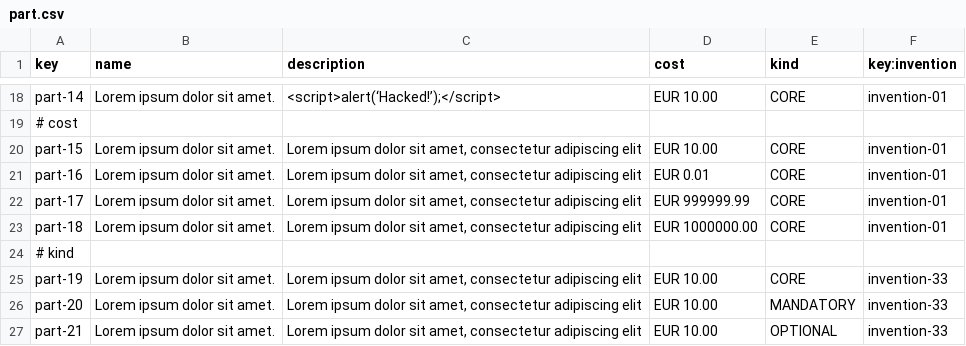
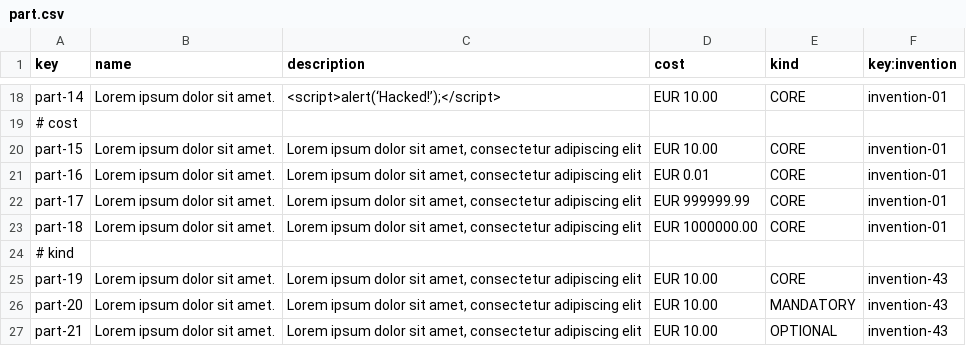
Before and after one commit to G058-DP2/Acme-Starters-C, a CSV file: src/main/resources/WEB-INF/data/sample/batch-01/part.csv, drawn as a sheet; only a part is shown, gaps mark what is left out.

```diff
--- a/src/main/resources/WEB-INF/data/sample/batch-01/part.csv
+++ b/src/main/resources/WEB-INF/data/sample/batch-01/part.csv
@@ -24,4 +24,4 @@ part-18,"Lorem ipsum dolor sit amet.","Lorem ipsum dolor sit amet, consectetur a
 # kind
-part-19,"Lorem ipsum dolor sit amet.","Lorem ipsum dolor sit amet, consectetur adipiscing elit",EUR 10.00,CORE,invention-33
-part-20,"Lorem ipsum dolor sit amet.","Lorem ipsum dolor sit amet, consectetur adipiscing elit",EUR 10.00,MANDATORY,invention-33
-part-21,"Lorem ipsum dolor sit amet.","Lorem ipsum dolor sit amet, consectetur adipiscing elit",EUR 10.00,OPTIONAL,invention-33
+part-19,"Lorem ipsum dolor sit amet.","Lorem ipsum dolor sit amet, consectetur adipiscing elit",EUR 10.00,CORE,invention-43
+part-20,"Lorem ipsum dolor sit amet.","Lorem ipsum dolor sit amet, consectetur adipiscing elit",EUR 10.00,MANDATORY,invention-43
+part-21,"Lorem ipsum dolor sit amet.","Lorem ipsum dolor sit amet, consectetur adipiscing elit",EUR 10.00,OPTIONAL,invention-43
```
Also changed, not shown: src/main/resources/WEB-INF/data/errata/batch-01/invention.csv, src/main/resources/WEB-INF/data/errata/batch-01/part.csv, 9 other files.
